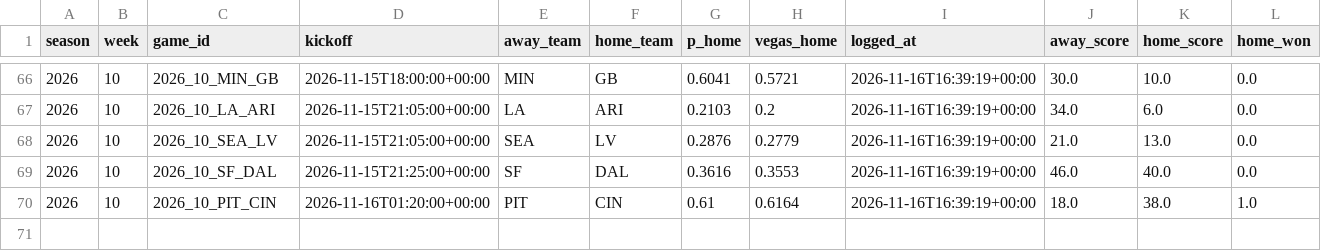
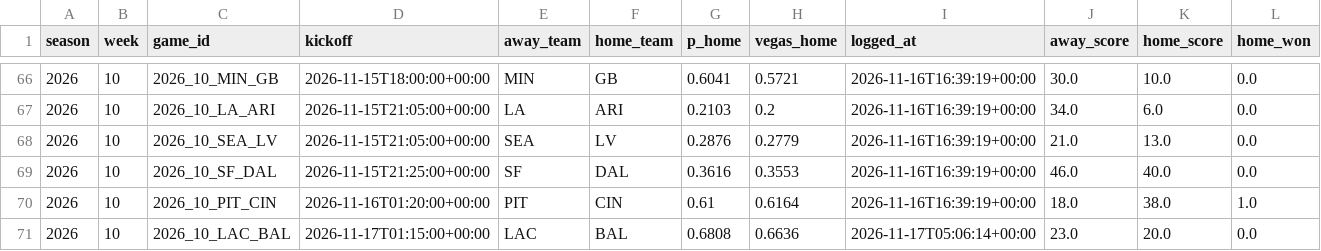
Before and after one commit to KrishKalra19/nfl-predictor, a CSV file: docs/data/live_log.csv, drawn as a sheet; only a part is shown, gaps mark what is left out.

```diff
--- a/docs/data/live_log.csv
+++ b/docs/data/live_log.csv
@@ -70 +70,2 @@ season,week,game_id,kickoff,away_team,home_team,p_home,vegas_home,logged_at,away
 2026,10,2026_10_PIT_CIN,2026-11-16T01:20:00+00:00,PIT,CIN,0.61,0.6164,2026-11-16T16:39:19+00:00,18.0,38.0,1.0
+2026,10,2026_10_LAC_BAL,2026-11-17T01:15:00+00:00,LAC,BAL,0.6808,0.6636,2026-11-17T05:06:14+00:00,23.0,20.0,0.0
```
Also changed, not shown: 5 other files.
